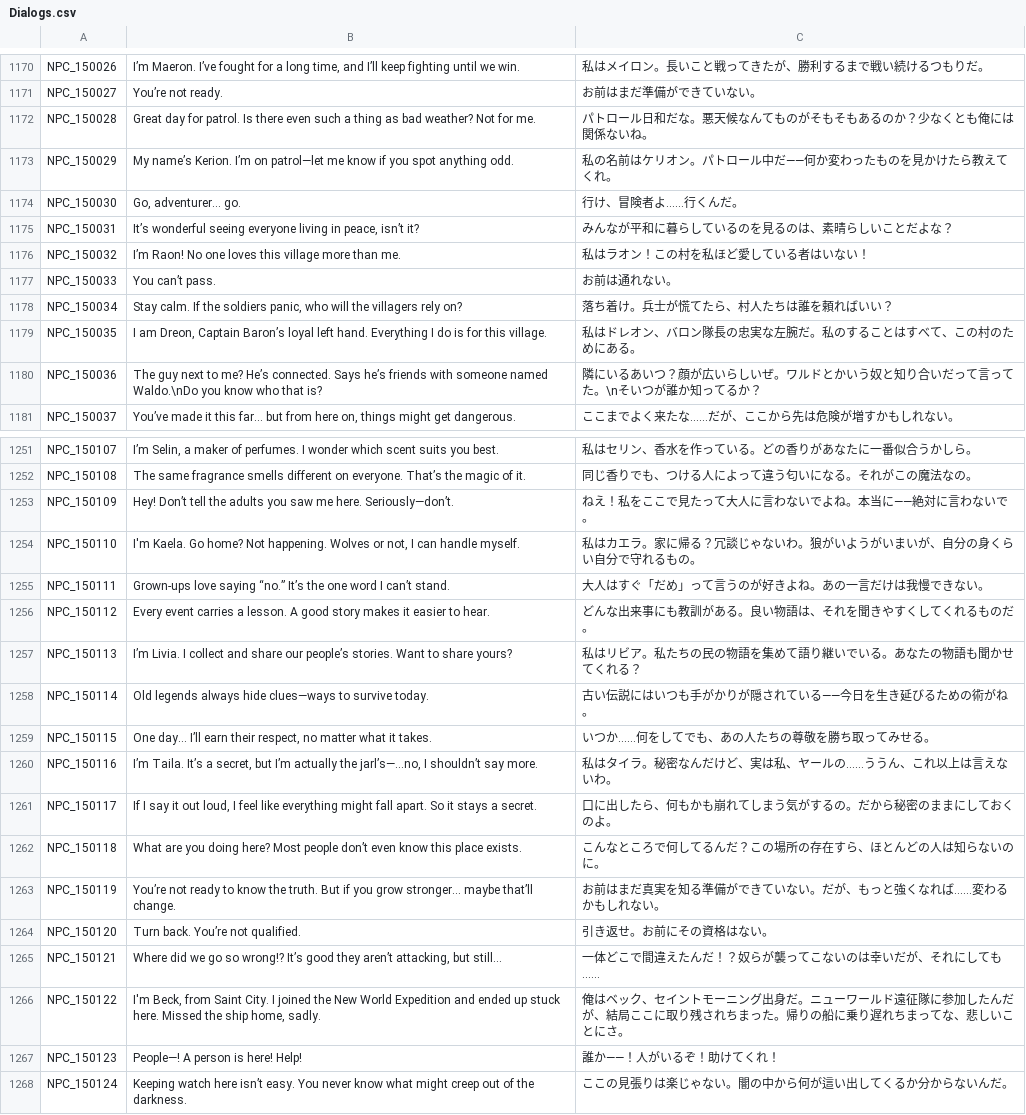
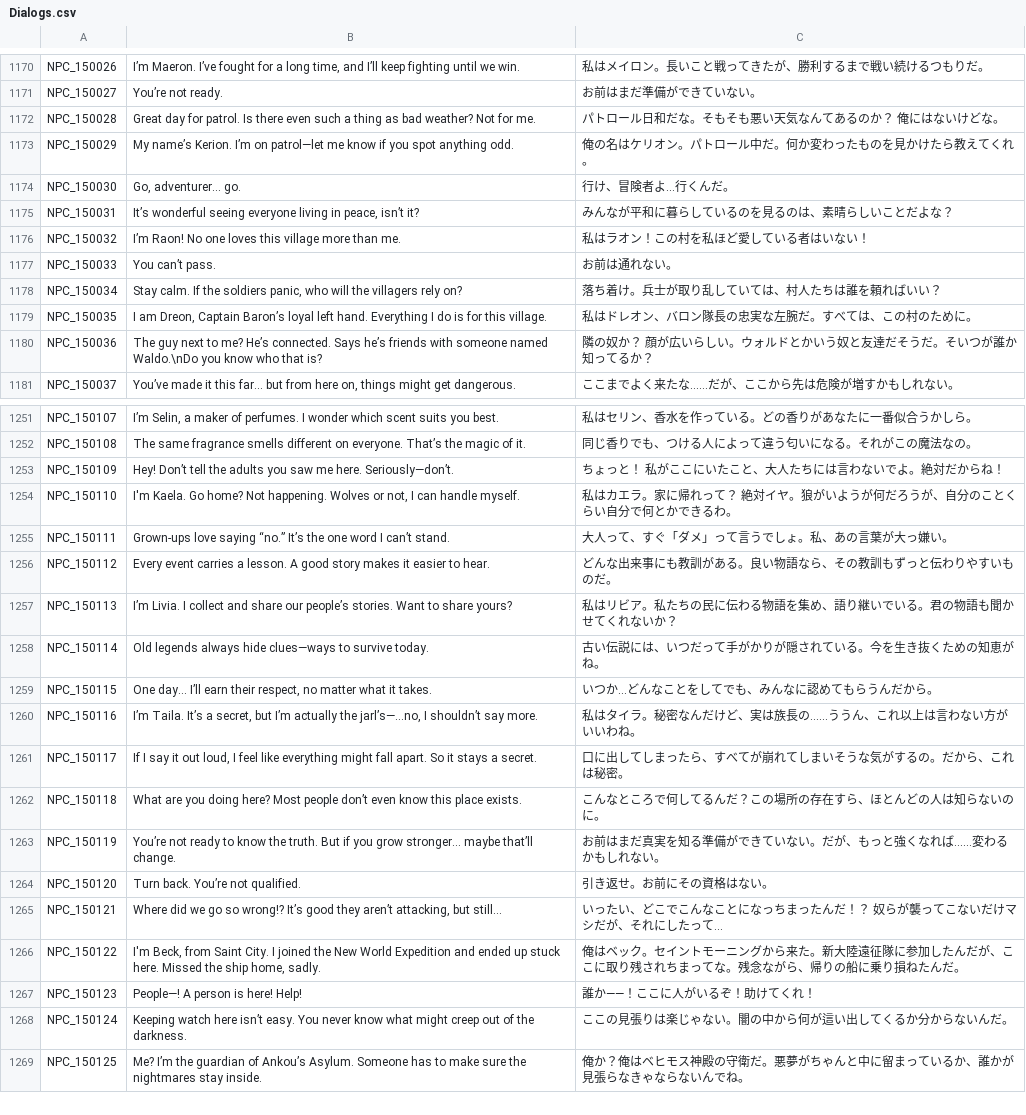
Before and after one commit to Farlighte/Flyff-Universe-Translations, a CSV file: Japanese/Dialogs.csv, drawn as a sheet; only a part is shown, gaps mark what is left out; the shorter side is filled out with more unchanged rows; the diff covers the shown part only.

```diff
--- a/Japanese/Dialogs.csv
+++ b/Japanese/Dialogs.csv
@@ -1171,5 +1171,5 @@ NPC_150026,"I’m Maeron. I’ve fought for a long time, and I’ll keep fightin
 NPC_150027,You’re not ready.,お前はまだ準備ができていない。
-NPC_150028,Great day for patrol. Is there even such a thing as bad weather? Not for me.,パトロール日和だな。悪天候なんてものがそもそもあるのか？少なくとも俺には関係ないね。
-NPC_150029,My name’s Kerion. I’m on patrol—let me know if you spot anything odd.,私の名前はケリオン。パトロール中だ――何か変わったものを見かけたら教えてくれ。
-NPC_150030,"Go, adventurer… go.",行け、冒険者よ……行くんだ。
+NPC_150028,Great day for patrol. Is there even such a thing as bad weather? Not for me.,パトロール日和だな。そもそも悪い天気なんてあるのか？ 俺にはないけどな。
+NPC_150029,My name’s Kerion. I’m on patrol—let me know if you spot anything odd.,俺の名はケリオン。パトロール中だ。何か変わったものを見かけたら教えてくれ。
+NPC_150030,"Go, adventurer… go.",行け、冒険者よ...行くんだ。
 NPC_150031,"It’s wonderful seeing everyone living in peace, isn’t it?",みんなが平和に暮らしているのを見るのは、素晴らしいことだよな？
@@ -1177,5 +1177,5 @@ NPC_150032,I’m Raon! No one loves this village more than me.,私はラオン
 NPC_150033,You can’t pass.,お前は通れない。
-NPC_150034,"Stay calm. If the soldiers panic, who will the villagers rely on?",落ち着け。兵士が慌てたら、村人たちは誰を頼ればいい？
-NPC_150035,"I am Dreon, Captain Baron’s loyal left hand. Everything I do is for this village.",私はドレオン、バロン隊長の忠実な左腕だ。私のすることはすべて、この村のためにある。
-NPC_150036,The guy next to me? He’s connected. Says he’s friends with someone named Waldo.\nDo you know who that is?,隣にいるあいつ？顔が広いらしいぜ。ワルドとかいう奴と知り合いだって言ってた。\nそいつが誰か知ってるか？
+NPC_150034,"Stay calm. If the soldiers panic, who will the villagers rely on?",落ち着け。兵士が取り乱していては、村人たちは誰を頼ればいい？
+NPC_150035,"I am Dreon, Captain Baron’s loyal left hand. Everything I do is for this village.",私はドレオン、バロン隊長の忠実な左腕だ。すべては、この村のために。
+NPC_150036,The guy next to me? He’s connected. Says he’s friends with someone named Waldo.\nDo you know who that is?,隣の奴か？ 顔が広いらしい。ウォルドとかいう奴と友達だそうだ。そいつが誰か知ってるか？
 NPC_150037,"You’ve made it this far… but from here on, things might get dangerous.",ここまでよく来たな……だが、ここから先は危険が増すかもしれない。
@@ -1252,11 +1252,11 @@ NPC_150107,"I’m Selin, a maker of perfumes. I wonder which scent suits you bes
 NPC_150108,The same fragrance smells different on everyone. That’s the magic of it.,同じ香りでも、つける人によって違う匂いになる。それがこの魔法なの。
-NPC_150109,Hey! Don’t tell the adults you saw me here. Seriously—don’t.,ねえ！私をここで見たって大人に言わないでよね。本当に――絶対に言わないで。
-NPC_150110,"I'm Kaela. Go home? Not happening. Wolves or not, I can handle myself.",私はカエラ。家に帰る？冗談じゃないわ。狼がいようがいまいが、自分の身くらい自分で守れるもの。
-NPC_150111,Grown-ups love saying “no.” It’s the one word I can’t stand.,大人はすぐ「だめ」って言うのが好きよね。あの一言だけは我慢できない。
-NPC_150112,Every event carries a lesson. A good story makes it easier to hear.,どんな出来事にも教訓がある。良い物語は、それを聞きやすくしてくれるものだ。
-NPC_150113,I’m Livia. I collect and share our people’s stories. Want to share yours?,私はリビア。私たちの民の物語を集めて語り継いでいる。あなたの物語も聞かせてくれる？
-NPC_150114,Old legends always hide clues—ways to survive today.,古い伝説にはいつも手がかりが隠されている――今日を生き延びるための術がね。
-NPC_150115,"One day… I’ll earn their respect, no matter what it takes.",いつか……何をしてでも、あの人たちの尊敬を勝ち取ってみせる。
-NPC_150116,"I’m Taila. It’s a secret, but I’m actually the jarl’s—…no, I shouldn’t say more.",私はタイラ。秘密なんだけど、実は私、ヤールの……ううん、これ以上は言えないわ。
-NPC_150117,"If I say it out loud, I feel like everything might fall apart. So it stays a secret.",口に出したら、何もかも崩れてしまう気がするの。だから秘密のままにしておくのよ。
+NPC_150109,Hey! Don’t tell the adults you saw me here. Seriously—don’t.,ちょっと！ 私がここにいたこと、大人たちには言わないでよ。絶対だからね！
+NPC_150110,"I'm Kaela. Go home? Not happening. Wolves or not, I can handle myself.",私はカエラ。家に帰れって？ 絶対イヤ。狼がいようが何だろうが、自分のことくらい自分で何とかできるわ。
+NPC_150111,Grown-ups love saying “no.” It’s the one word I can’t stand.,大人って、すぐ「ダメ」って言うでしょ。私、あの言葉が大っ嫌い。
+NPC_150112,Every event carries a lesson. A good story makes it easier to hear.,どんな出来事にも教訓がある。良い物語なら、その教訓もずっと伝わりやすいものだ。
+NPC_150113,I’m Livia. I collect and share our people’s stories. Want to share yours?,私はリビア。私たちの民に伝わる物語を集め、語り継いでいる。君の物語も聞かせてくれないか？
+NPC_150114,Old legends always hide clues—ways to survive today.,古い伝説には、いつだって手がかりが隠されている。今を生き抜くための知恵がね。
+NPC_150115,"One day… I’ll earn their respect, no matter what it takes.",いつか...どんなことをしてでも、みんなに認めてもらうんだから。
+NPC_150116,"I’m Taila. It’s a secret, but I’m actually the jarl’s—…no, I shouldn’t say more.",私はタイラ。秘密なんだけど、実は族長の…...ううん、これ以上は言わない方がいいわね。
+NPC_150117,"If I say it out loud, I feel like everything might fall apart. So it stays a secret.",口に出してしまったら、すべてが崩れてしまいそうな気がするの。だから、これは秘密。
 NPC_150118,What are you doing here? Most people don’t even know this place exists.,こんなところで何してるんだ？この場所の存在すら、ほとんどの人は知らないのに。
@@ -1264,5 +1264,5 @@ NPC_150119,You’re not ready to know the truth. But if you grow stronger… may
 NPC_150120,Turn back. You’re not qualified.,引き返せ。お前にその資格はない。
-NPC_150121,"Where did we go so wrong!? It’s good they aren’t attacking, but still…",一体どこで間違えたんだ！？奴らが襲ってこないのは幸いだが、それにしても……
-NPC_150122,"I'm Beck, from Saint City. I joined the New World Expedition and ended up stuck here. Missed the ship home, sadly.",俺はベック、セイントモーニング出身だ。ニューワールド遠征隊に参加したんだが、結局ここに取り残されちまった。帰りの船に乗り遅れちまってな、悲しいことにさ。
-NPC_150123,People—! A person is here! Help!,誰か――！人がいるぞ！助けてくれ！
+NPC_150121,"Where did we go so wrong!? It’s good they aren’t attacking, but still…",いったい、どこでこんなことになっちまったんだ！？ 奴らが襲ってこないだけマシだが、それにしたって...
+NPC_150122,"I'm Beck, from Saint City. I joined the New World Expedition and ended up stuck here. Missed the ship home, sadly.",俺はベック。セイントモーニングから来た。新大陸遠征隊に参加したんだが、ここに取り残されちまってな。残念ながら、帰りの船に乗り損ねたんだ。
+NPC_150123,People—! A person is here! Help!,誰か――！ここに人がいるぞ！助けてくれ！
 NPC_150124,Keeping watch here isn’t easy. You never know what might creep out of the darkness.,ここの見張りは楽じゃない。闇の中から何が這い出してくるか分からないんだ。
```
Also changed, not shown: 18 edited cells elsewhere in this file, Japanese/Quests.csv.
